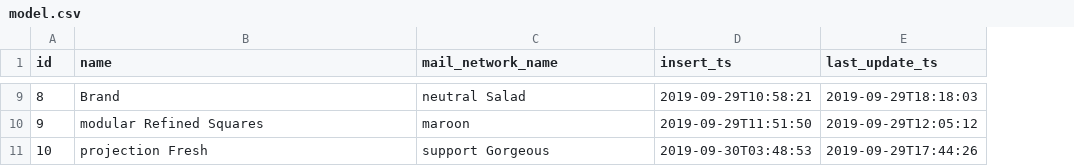
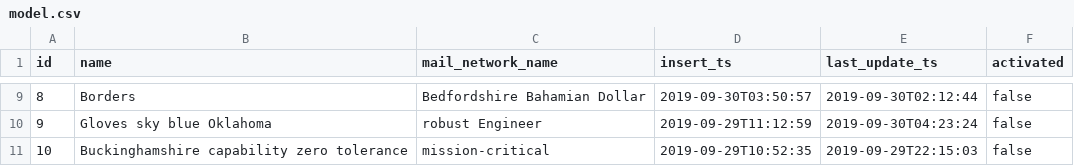
Before and after one commit to ciromart/Grammar, a CSV file: src/main/resources/config/liquibase/fake-data/model.csv, drawn as a sheet; only a part is shown, gaps mark what is left out; the diff covers the shown part only; the diff names each change by its address in the sheet, - before the commit and + after, or states it on an @@ line.

Commit message:
Generate entities from JDL Model `GEditor`
See https://start.jhipster.tech/jdl-studio/#!/view/5d9ddb8a-93c3-4046-ad0c-0d031667e705

```diff
--- a/src/main/resources/config/liquibase/fake-data/model.csv
+++ b/src/main/resources/config/liquibase/fake-data/model.csv
+column F (activated), rows 9-11: all false
-B9 (name): Brand
+B9 (name): Borders
-C9 (mail_network_name): neutral Salad
+C9 (mail_network_name): Bedfordshire Bahamian Dollar
-D9 (insert_ts): 2019-09-29T10:58:21
+D9 (insert_ts): 2019-09-30T03:50:57
-E9 (last_update_ts): 2019-09-29T18:18:03
+E9 (last_update_ts): 2019-09-30T02:12:44
-B10 (name): modular Refined Squares
+B10 (name): Gloves sky blue Oklahoma
-C10 (mail_network_name): maroon
+C10 (mail_network_name): robust Engineer
-D10 (insert_ts): 2019-09-29T11:51:50
+D10 (insert_ts): 2019-09-29T11:12:59
-E10 (last_update_ts): 2019-09-29T12:05:12
+E10 (last_update_ts): 2019-09-30T04:23:24
-B11 (name): projection Fresh
+B11 (name): Buckinghamshire capability zero tolerance
-C11 (mail_network_name): support Gorgeous
+C11 (mail_network_name): mission-critical
-D11 (insert_ts): 2019-09-30T03:48:53
+D11 (insert_ts): 2019-09-29T10:52:35
-E11 (last_update_ts): 2019-09-29T17:44:26
+E11 (last_update_ts): 2019-09-29T22:15:03
```
Also changed, not shown: 28 edited cells elsewhere in this file, src/main/resources/config/liquibase/fake-data/app_config.csv, src/main/resources/config/liquibase/fake-data/compilation_log.csv, 42 other files.
